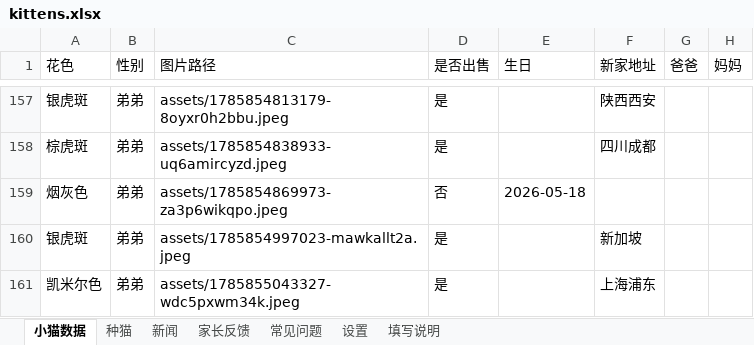
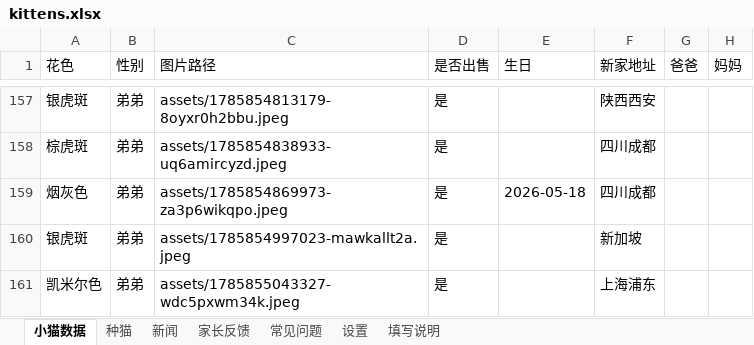
Before and after one commit to kuenmaoshe/kuenmaoshe.github.io, an Excel workbook: data/kittens.xlsx, sheet 小猫数据, drawn as a sheet; only a part is shown, gaps mark what is left out; values as stored, in another font and other column widths than the file's, no borders; the diff names each change by its address in the sheet, - before the commit and + after, or states it on an @@ line.

```diff
--- a/data/kittens.xlsx (sheet 小猫数据)
+++ b/data/kittens.xlsx (sheet 小猫数据)
-D159 (是否出售): 否
+D159 (是否出售): 是
-F159 (新家地址): (empty)
+F159 (新家地址): 四川成都
```
Also changed, not shown: 1 other file.
